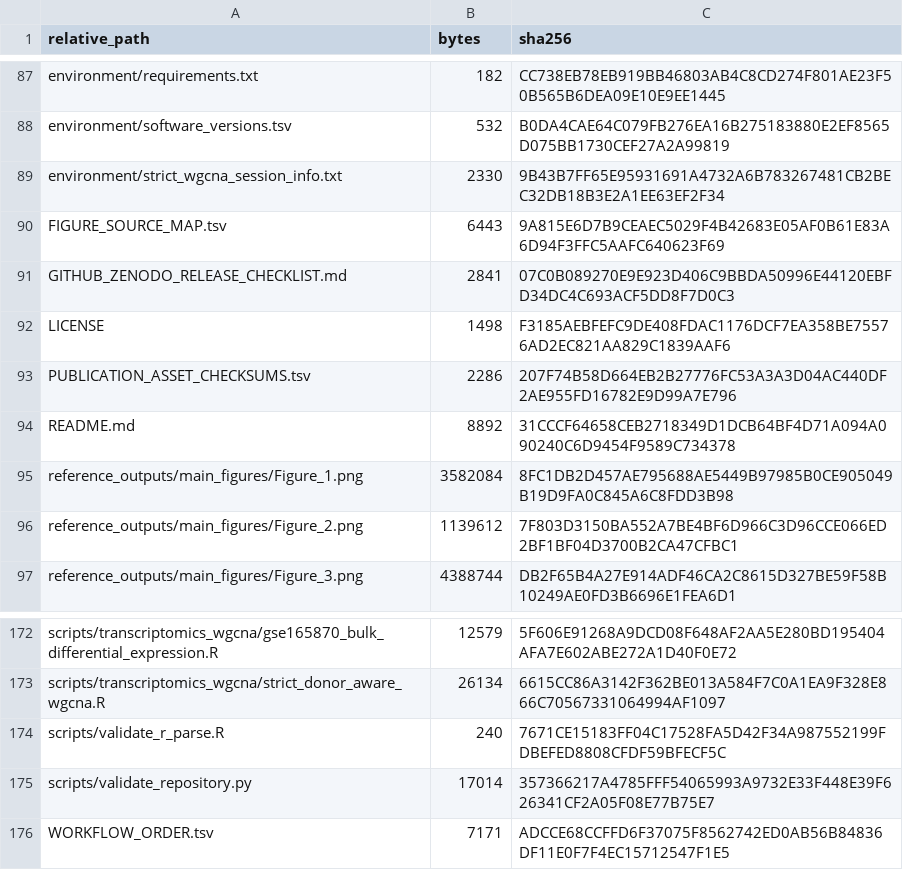
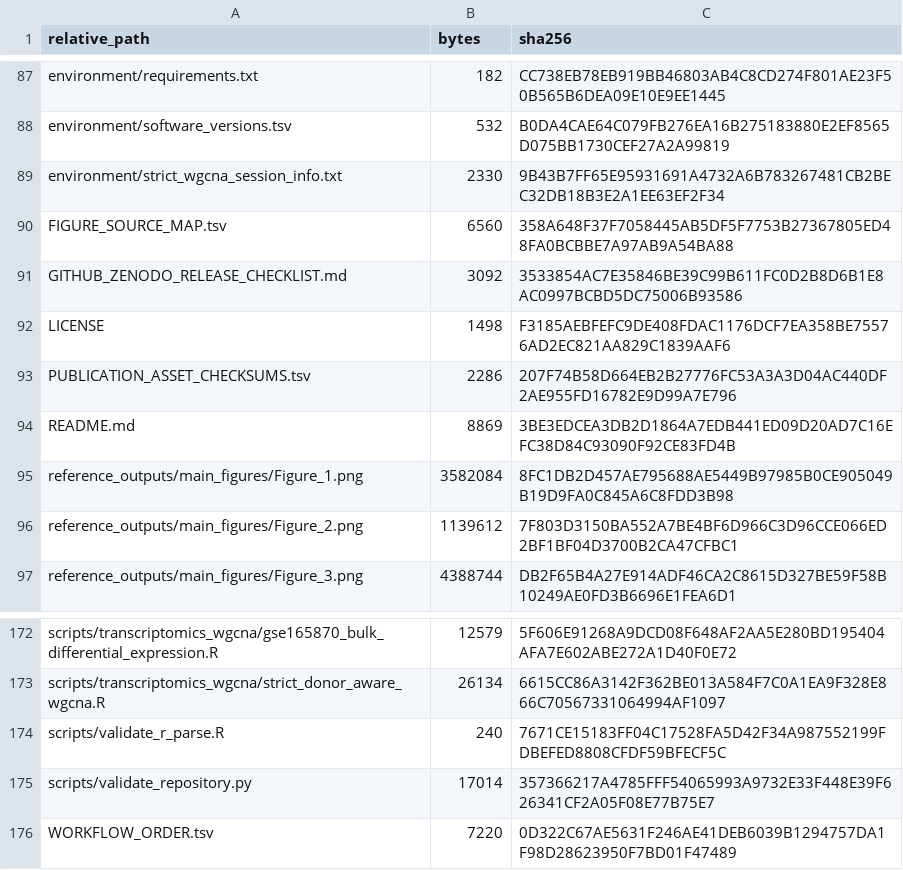
Before and after one commit to yuyi-wang-imu/aa-donor-recovery-perturbation, a TSV file: MANIFEST.tsv, drawn as a sheet; only a part is shown, gaps mark what is left out.

```diff
--- a/MANIFEST.tsv
+++ b/MANIFEST.tsv
@@ -89,7 +89,7 @@ environment/software_versions.tsv	532	B0DA4CAE64C079FB276EA16B275183880E2EF8565D
 environment/strict_wgcna_session_info.txt	2330	9B43B7FF65E95931691A4732A6B783267481CB2BEC32DB18B3E2A1EE63EF2F34
-FIGURE_SOURCE_MAP.tsv	6443	9A815E6D7B9CEAEC5029F4B42683E05AF0B61E83A6D94F3FFC5AAFC640623F69
-GITHUB_ZENODO_RELEASE_CHECKLIST.md	2841	07C0B089270E9E923D406C9BBDA50996E44120EBFD34DC4C693ACF5DD8F7D0C3
+FIGURE_SOURCE_MAP.tsv	6560	358A648F37F7058445AB5DF5F7753B27367805ED48FA0BCBBE7A97AB9A54BA88
+GITHUB_ZENODO_RELEASE_CHECKLIST.md	3092	3533854AC7E35846BE39C99B611FC0D2B8D6B1E8AC0997BCBD5DC75006B93586
 LICENSE	1498	F3185AEBFEFC9DE408FDAC1176DCF7EA358BE75576AD2EC821AA829C1839AAF6
 PUBLICATION_ASSET_CHECKSUMS.tsv	2286	207F74B58D664EB2B27776FC53A3A3D04AC440DF2AE955FD16782E9D99A7E796
-README.md	8892	31CCCF64658CEB2718349D1DCB64BF4D71A094A090240C6D9454F9589C734378
+README.md	8869	3BE3EDCEA3DB2D1864A7EDB441ED09D20AD7C16EFC38D84C93090F92CE83FD4B
 reference_outputs/main_figures/Figure_1.png	3582084	8FC1DB2D457AE795688AE5449B97985B0CE905049B19D9FA0C845A6C8FDD3B98
@@ -175,2 +175,2 @@ scripts/validate_r_parse.R	240	7671CE15183FF04C17528FA5D42F34A987552199FDBEFED88
 scripts/validate_repository.py	17014	357366217A4785FFF54065993A9732E33F448E39F626341CF2A05F08E77B75E7
-WORKFLOW_ORDER.tsv	7171	ADCCE68CCFFD6F37075F8562742ED0AB56B84836DF11E0F7F4EC15712547F1E5
+WORKFLOW_ORDER.tsv	7220	0D322C67AE5631F246AE41DEB6039B1294757DA1F98D28623950F7BD01F47489
```
Also changed, not shown: FIGURE_SOURCE_MAP.tsv, WORKFLOW_ORDER.tsv, 2 other files.
